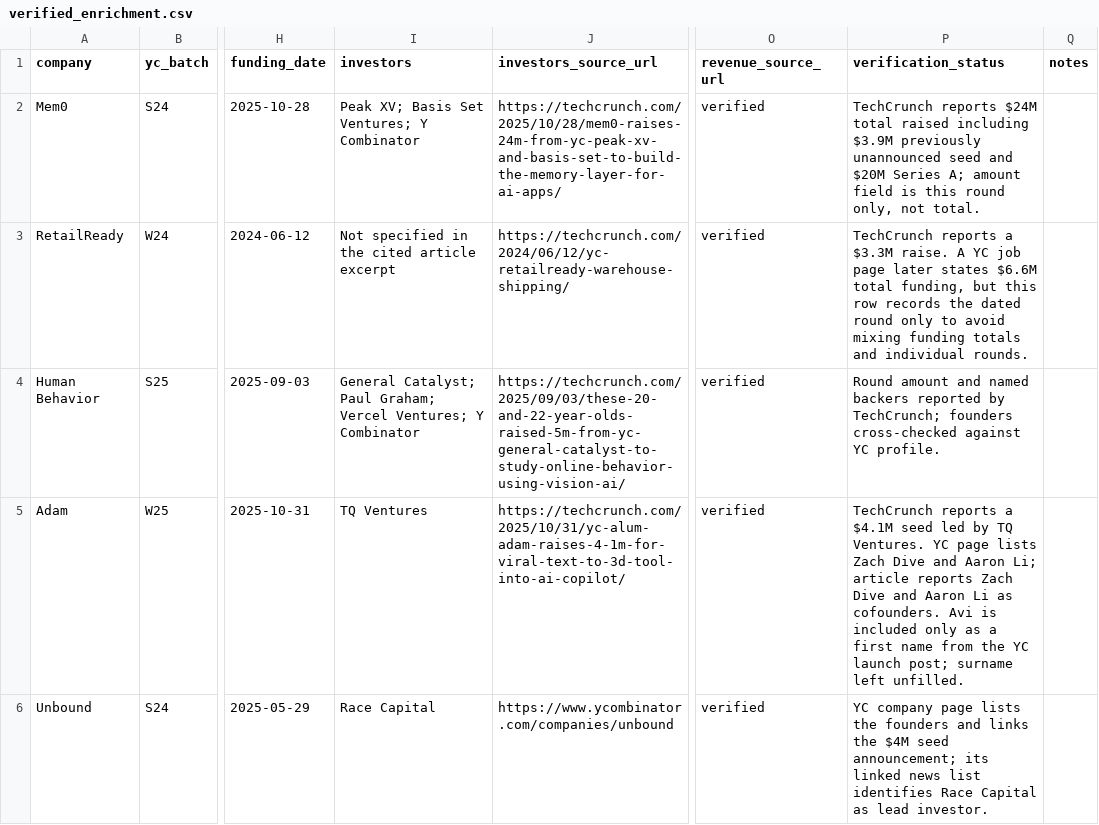
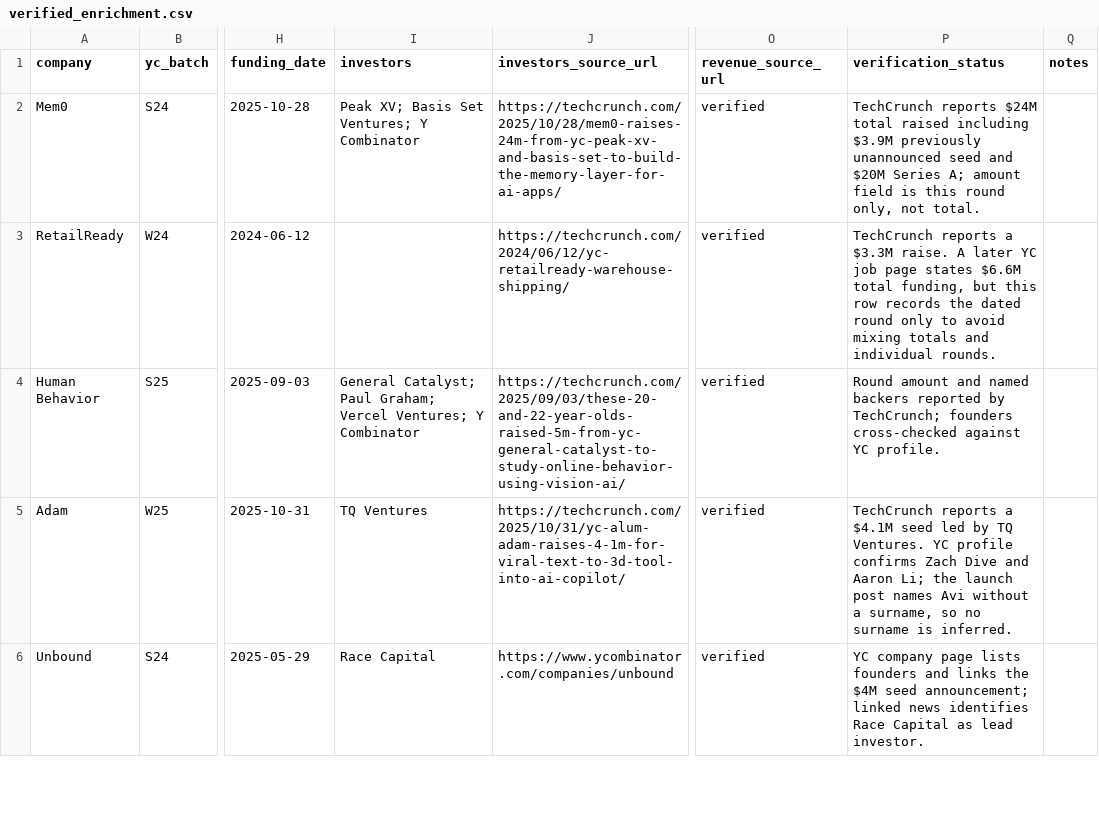
Before and after one commit to yashbhoomkar/yc-startups-context, a CSV file: data/verified_enrichment.csv, drawn as a sheet; only a part is shown, gaps mark what is left out; the diff covers the shown part only; the diff names each change by its address in the sheet, - before the commit and + after, or states it on an @@ line.

Commit message:
data: expand source-verified enrichment to eight startups

```diff
--- a/data/verified_enrichment.csv
+++ b/data/verified_enrichment.csv
-I3 (investors): Not specified in the cited article excerpt
+I3 (investors): (empty)
-P3 (verification_status): …raise. A YC job page later states $6.6M total funding, but this row records the dated round only to avoid mixing funding totals and…
+P3 (verification_status): …raise. A later YC job page states $6.6M total funding, but this row records the dated round only to avoid mixing totals and…
-P5 (verification_status): …Ventures. YC page lists Zach Dive and Aaron Li; article reports Zach Dive and Aaron Li as cofounders. Avi is included only as a first name from the YC launch post; surname left unfilled.
+P5 (verification_status): …Ventures. YC profile confirms Zach Dive and Aaron Li; the launch post names Avi without a surname, so no surname is inferred.
-P6 (verification_status): …page lists the founders and links the $4M seed announcement; its linked news list identifies Race…
+P6 (verification_status): …page lists founders and links the $4M seed announcement; linked news identifies Race…
```
Also changed, not shown: 3 added rows elsewhere in this file.
